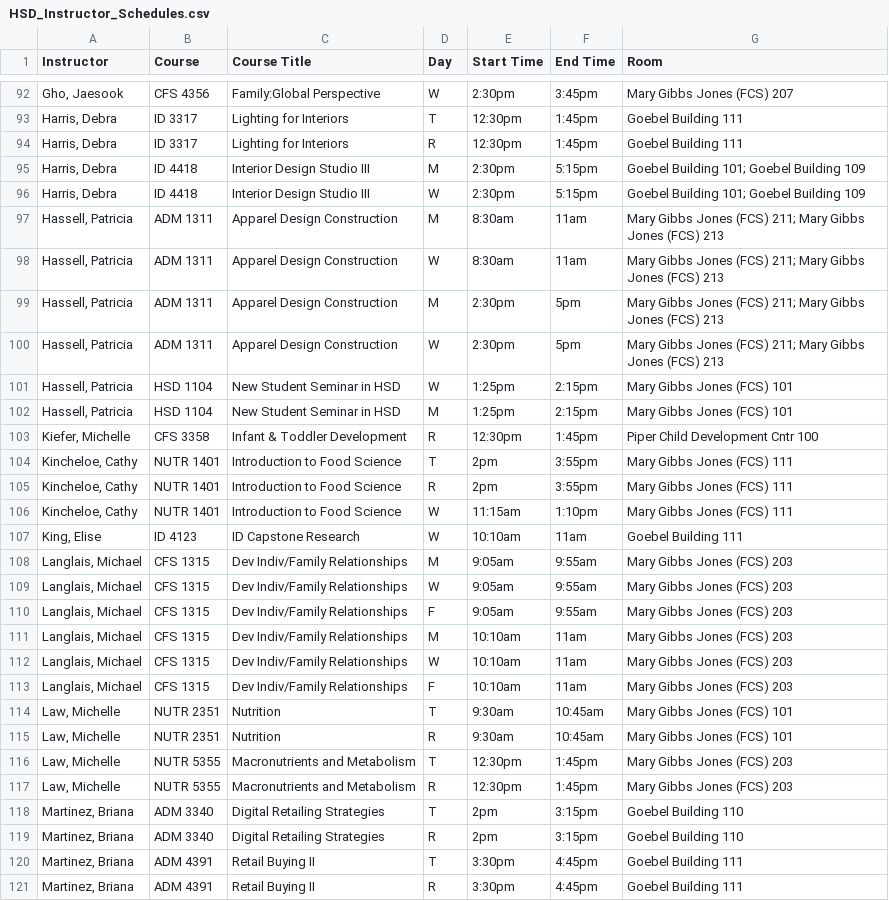
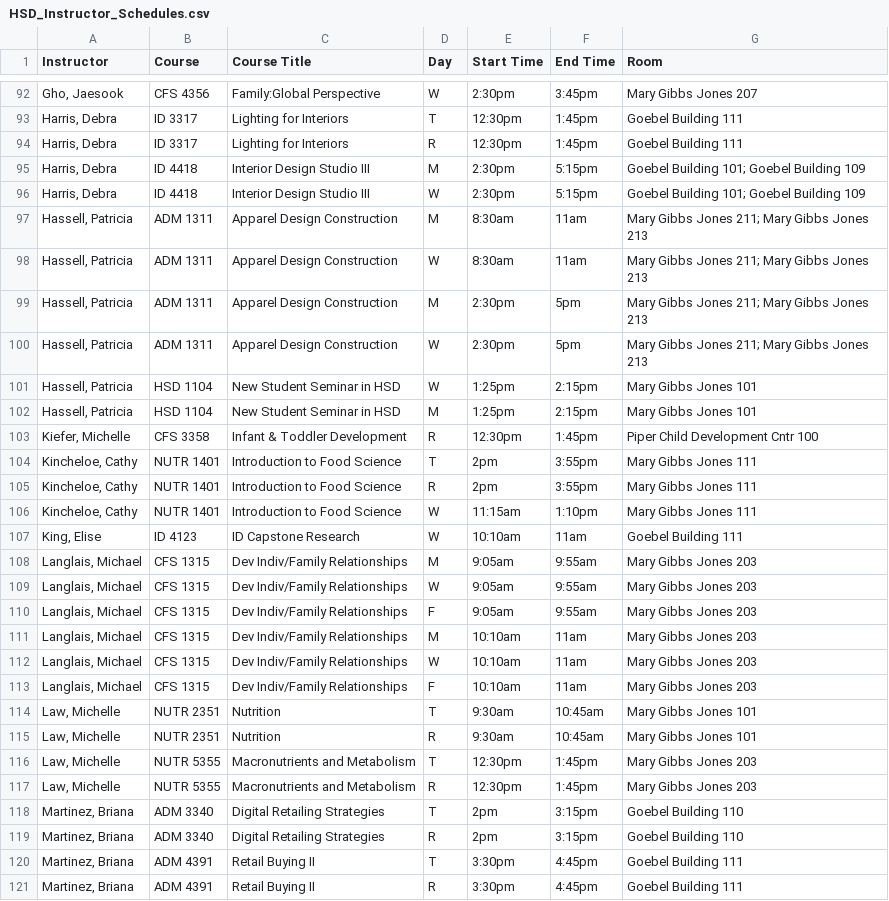
Before and after one commit to realronaldrump/faculty-schedules, a CSV file: public/HSD_Instructor_Schedules.csv, drawn as a sheet; only a part is shown, gaps mark what is left out; the diff covers the shown part only.

```diff
--- a/public/HSD_Instructor_Schedules.csv
+++ b/public/HSD_Instructor_Schedules.csv
@@ -92,2 +92,2 @@ Instructor,Course,Course Title,Day,Start Time,End Time,Room
-"Gho, Jaesook",CFS 4356,Family:Global Perspective,W,2:30pm,3:45pm,Mary Gibbs Jones (FCS) 207
+"Gho, Jaesook",CFS 4356,Family:Global Perspective,W,2:30pm,3:45pm,Mary Gibbs Jones 207
 "Harris, Debra",ID 3317,Lighting for Interiors,T,12:30pm,1:45pm,Goebel Building 111
@@ -96,23 +96,23 @@ Instructor,Course,Course Title,Day,Start Time,End Time,Room
 "Harris, Debra",ID 4418,Interior Design Studio III,W,2:30pm,5:15pm,Goebel Building 101; Goebel Building 109
-"Hassell, Patricia",ADM 1311,Apparel Design Construction,M,8:30am,11am,Mary Gibbs Jones (FCS) 211; Mary Gibbs Jones (FCS) 213
-"Hassell, Patricia",ADM 1311,Apparel Design Construction,W,8:30am,11am,Mary Gibbs Jones (FCS) 211; Mary Gibbs Jones (FCS) 213
-"Hassell, Patricia",ADM 1311,Apparel Design Construction,M,2:30pm,5pm,Mary Gibbs Jones (FCS) 211; Mary Gibbs Jones (FCS) 213
-"Hassell, Patricia",ADM 1311,Apparel Design Construction,W,2:30pm,5pm,Mary Gibbs Jones (FCS) 211; Mary Gibbs Jones (FCS) 213
-"Hassell, Patricia",HSD 1104,New Student Seminar in HSD,W,1:25pm,2:15pm,Mary Gibbs Jones (FCS) 101
-"Hassell, Patricia",HSD 1104,New Student Seminar in HSD,M,1:25pm,2:15pm,Mary Gibbs Jones (FCS) 101
+"Hassell, Patricia",ADM 1311,Apparel Design Construction,M,8:30am,11am,Mary Gibbs Jones 211; Mary Gibbs Jones 213
+"Hassell, Patricia",ADM 1311,Apparel Design Construction,W,8:30am,11am,Mary Gibbs Jones 211; Mary Gibbs Jones 213
+"Hassell, Patricia",ADM 1311,Apparel Design Construction,M,2:30pm,5pm,Mary Gibbs Jones 211; Mary Gibbs Jones 213
+"Hassell, Patricia",ADM 1311,Apparel Design Construction,W,2:30pm,5pm,Mary Gibbs Jones 211; Mary Gibbs Jones 213
+"Hassell, Patricia",HSD 1104,New Student Seminar in HSD,W,1:25pm,2:15pm,Mary Gibbs Jones 101
+"Hassell, Patricia",HSD 1104,New Student Seminar in HSD,M,1:25pm,2:15pm,Mary Gibbs Jones 101
 "Kiefer, Michelle",CFS 3358,Infant & Toddler Development,R,12:30pm,1:45pm,Piper Child Development Cntr 100
-"Kincheloe, Cathy",NUTR 1401,Introduction to Food Science,T,2pm,3:55pm,Mary Gibbs Jones (FCS) 111
-"Kincheloe, Cathy",NUTR 1401,Introduction to Food Science,R,2pm,3:55pm,Mary Gibbs Jones (FCS) 111
-"Kincheloe, Cathy",NUTR 1401,Introduction to Food Science,W,11:15am,1:10pm,Mary Gibbs Jones (FCS) 111
+"Kincheloe, Cathy",NUTR 1401,Introduction to Food Science,T,2pm,3:55pm,Mary Gibbs Jones 111
+"Kincheloe, Cathy",NUTR 1401,Introduction to Food Science,R,2pm,3:55pm,Mary Gibbs Jones 111
+"Kincheloe, Cathy",NUTR 1401,Introduction to Food Science,W,11:15am,1:10pm,Mary Gibbs Jones 111
 "King, Elise",ID 4123,ID Capstone Research,W,10:10am,11am,Goebel Building 111
-"Langlais, Michael",CFS 1315,Dev Indiv/Family Relationships,M,9:05am,9:55am,Mary Gibbs Jones (FCS) 203
-"Langlais, Michael",CFS 1315,Dev Indiv/Family Relationships,W,9:05am,9:55am,Mary Gibbs Jones (FCS) 203
-"Langlais, Michael",CFS 1315,Dev Indiv/Family Relationships,F,9:05am,9:55am,Mary Gibbs Jones (FCS) 203
-"Langlais, Michael",CFS 1315,Dev Indiv/Family Relationships,M,10:10am,11am,Mary Gibbs Jones (FCS) 203
-"Langlais, Michael",CFS 1315,Dev Indiv/Family Relationships,W,10:10am,11am,Mary Gibbs Jones (FCS) 203
-"Langlais, Michael",CFS 1315,Dev Indiv/Family Relationships,F,10:10am,11am,Mary Gibbs Jones (FCS) 203
-"Law, Michelle",NUTR 2351,Nutrition,T,9:30am,10:45am,Mary Gibbs Jones (FCS) 101
-"Law, Michelle",NUTR 2351,Nutrition,R,9:30am,10:45am,Mary Gibbs Jones (FCS) 101
-"Law, Michelle",NUTR 5355,Macronutrients and Metabolism,T,12:30pm,1:45pm,Mary Gibbs Jones (FCS) 203
-"Law, Michelle",NUTR 5355,Macronutrients and Metabolism,R,12:30pm,1:45pm,Mary Gibbs Jones (FCS) 203
+"Langlais, Michael",CFS 1315,Dev Indiv/Family Relationships,M,9:05am,9:55am,Mary Gibbs Jones 203
+"Langlais, Michael",CFS 1315,Dev Indiv/Family Relationships,W,9:05am,9:55am,Mary Gibbs Jones 203
+"Langlais, Michael",CFS 1315,Dev Indiv/Family Relationships,F,9:05am,9:55am,Mary Gibbs Jones 203
+"Langlais, Michael",CFS 1315,Dev Indiv/Family Relationships,M,10:10am,11am,Mary Gibbs Jones 203
+"Langlais, Michael",CFS 1315,Dev Indiv/Family Relationships,W,10:10am,11am,Mary Gibbs Jones 203
+"Langlais, Michael",CFS 1315,Dev Indiv/Family Relationships,F,10:10am,11am,Mary Gibbs Jones 203
+"Law, Michelle",NUTR 2351,Nutrition,T,9:30am,10:45am,Mary Gibbs Jones 101
+"Law, Michelle",NUTR 2351,Nutrition,R,9:30am,10:45am,Mary Gibbs Jones 101
+"Law, Michelle",NUTR 5355,Macronutrients and Metabolism,T,12:30pm,1:45pm,Mary Gibbs Jones 203
+"Law, Michelle",NUTR 5355,Macronutrients and Metabolism,R,12:30pm,1:45pm,Mary Gibbs Jones 203
 "Martinez, Briana",ADM 3340,Digital Retailing Strategies,T,2pm,3:15pm,Goebel Building 110
```
Also changed, not shown: 89 edited cells elsewhere in this file, 3 other files.
